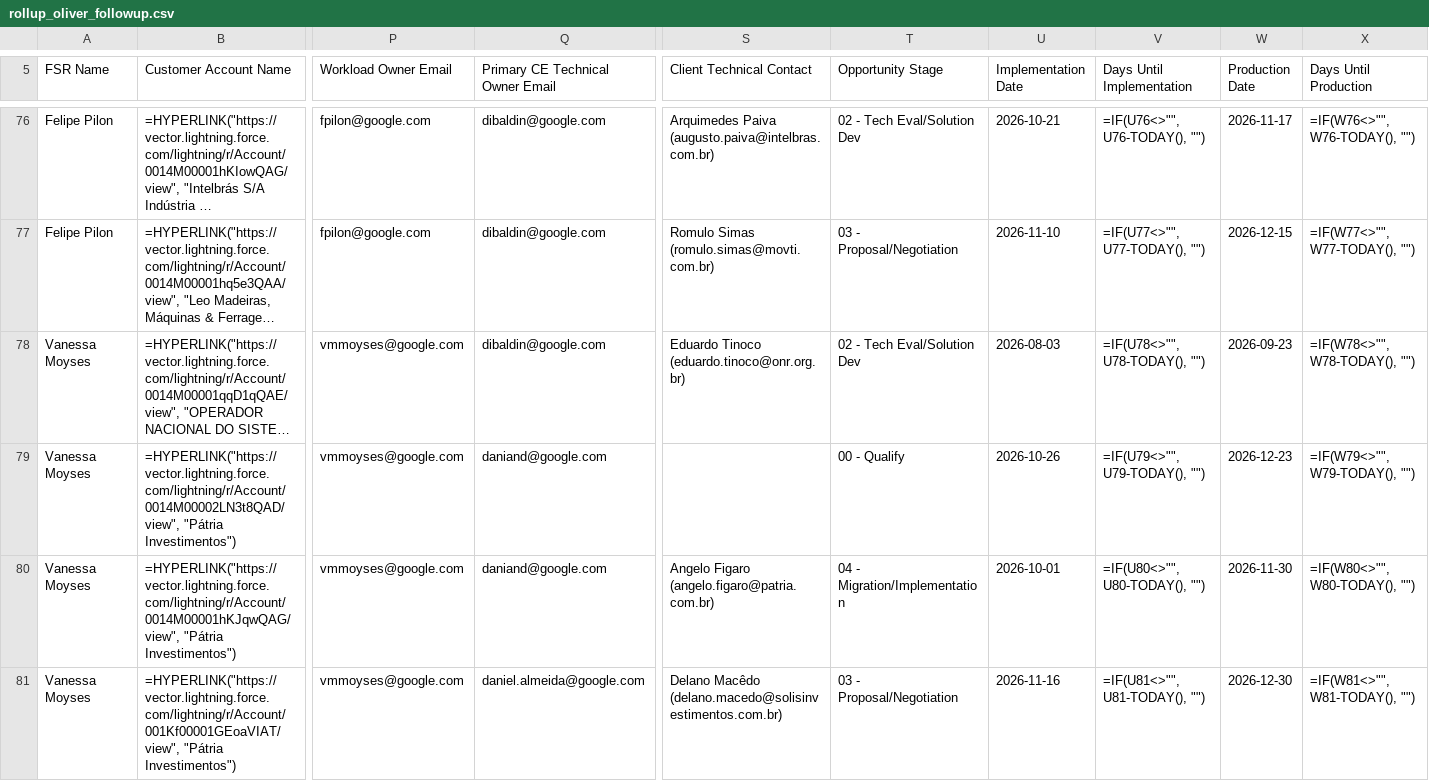
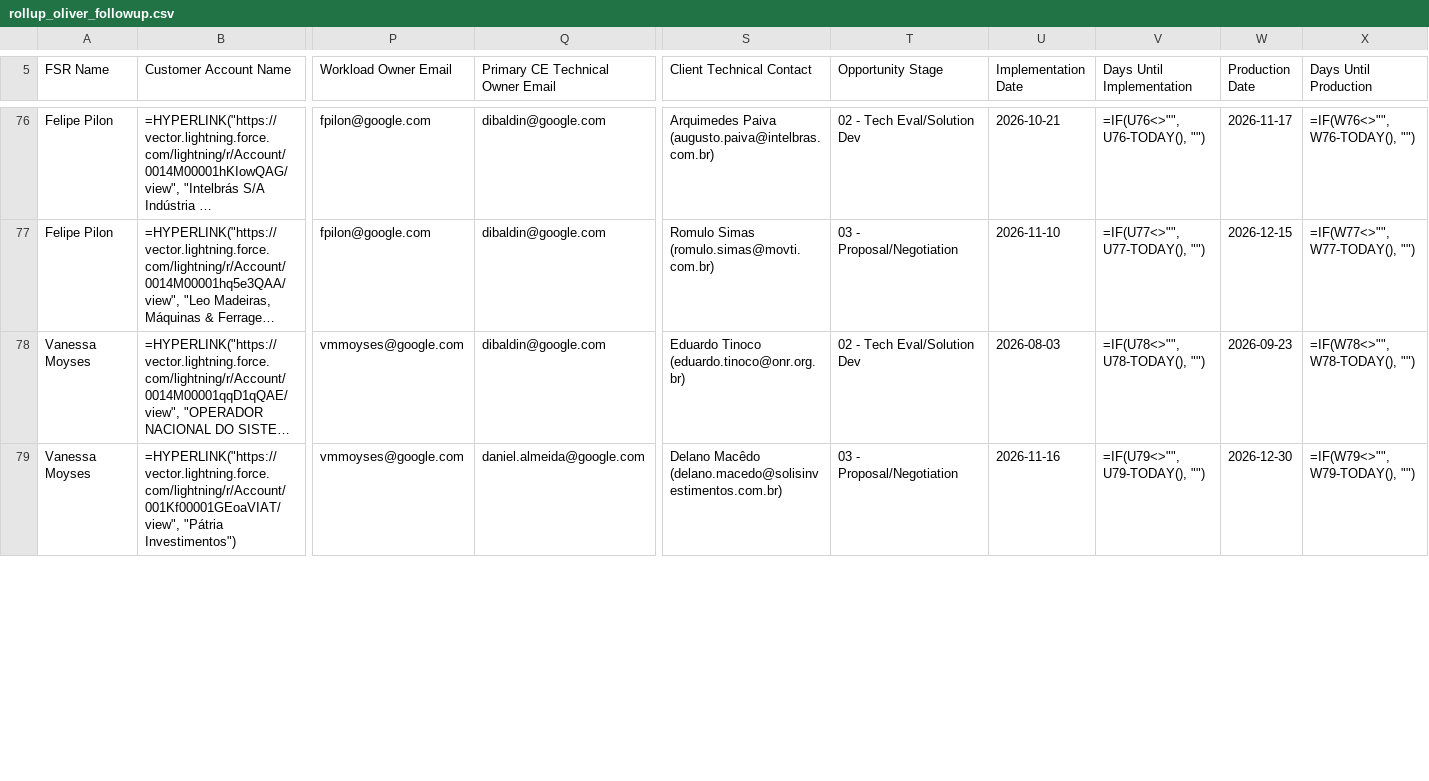
Before and after one commit to oliverhartley/Decks_My_Partners, a CSV file: fsr_decks_data/rollup_oliver_followup.csv, drawn as a sheet; only a part is shown, gaps mark what is left out; long unchanged cells end in …; removed rows and columns are numbered as before the commit, all else as after; rows hold the shown columns only; the diff covers the shown part only; the diff names each change by its address in the sheet, - before the commit and + after, or states it on an @@ line.

```diff
--- a/fsr_decks_data/rollup_oliver_followup.csv
+++ b/fsr_decks_data/rollup_oliver_followup.csv
-row 79: Vanessa Moyses | =HYPERLINK("https://vector.lightning.force.com/lightning/r/Account/0014M00002LN3t8QAD/view", "Pátria Investimentos") | vmmoyses@google.com | daniand@google.com |  | 00 - Qualify | 2026-10-26 | =IF(U79<>"", U79-TODAY(), "") | 2026-12-23 | =IF(W79<>"", W79-TODAY(), "")
-row 80: Vanessa Moyses | =HYPERLINK("https://vector.lightning.force.com/lightning/r/Account/0014M00001hKJqwQAG/view", "Pátria Investimentos") | vmmoyses@google.com | daniand@google.com | Angelo Figaro (angelo.figaro@patria.com.br) | 04 - Migration/Implementation | 2026-10-01 | =IF(U80<>"", U80-TODAY(), "") | 2026-11-30 | =IF(W80<>"", W80-TODAY(), "")
-V79 (Days Until Implementation): =IF(U81<>"", U81-TODAY(), "")
+V79 (Days Until Implementation): =IF(U79<>"", U79-TODAY(), "")
-X79 (Days Until Production): =IF(W81<>"", W81-TODAY(), "")
+X79 (Days Until Production): =IF(W79<>"", W79-TODAY(), "")
```
Also changed, not shown: 3 added rows, 1 removed row and 53 edited cells elsewhere in this file, fsr_decks_data/date_changes_1JbaDkmltkqu6aaAKRszEwVFRsJxUSCofCWUKtwcjAhs.csv, fsr_decks_data/rollup_oliver_matchmaker.csv, 3 other files.
